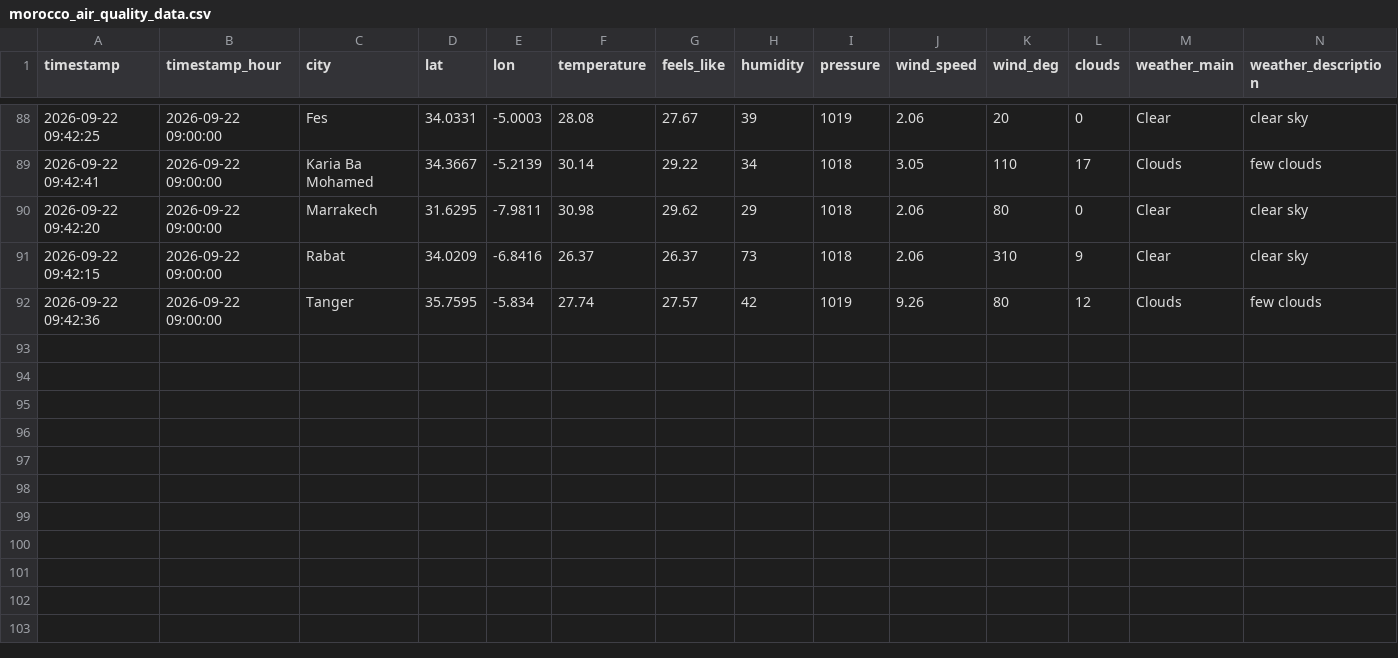
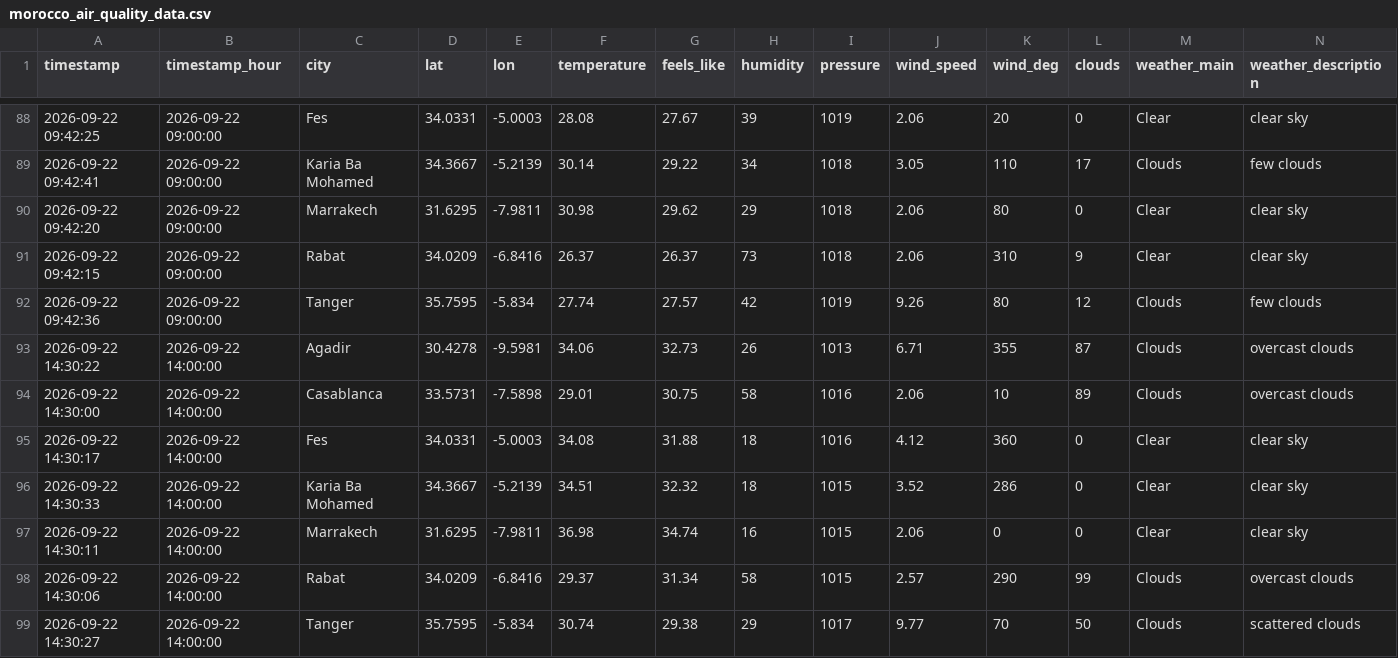
Before and after one commit to Bilal51002/air-quality-prediction-morocco, a CSV file: data/raw/morocco_air_quality_data.csv, drawn as a sheet; only a part is shown, gaps mark what is left out; rows hold the shown columns only; the diff names each change by its address in the sheet, - before the commit and + after, or states it on an @@ line.

```diff
--- a/data/raw/morocco_air_quality_data.csv
+++ b/data/raw/morocco_air_quality_data.csv
+row 93: 2026-09-22 14:30:22 | 2026-09-22 14:00:00 | Agadir | 30.4278 | -9.5981 | 34.06 | 32.73 | 26 | 1013 | 6.71 | 355 | 87 | Clouds | overcast clouds
+row 94: 2026-09-22 14:30:00 | 2026-09-22 14:00:00 | Casablanca | 33.5731 | -7.5898 | 29.01 | 30.75 | 58 | 1016 | 2.06 | 10 | 89 | Clouds | overcast clouds
+row 95: 2026-09-22 14:30:17 | 2026-09-22 14:00:00 | Fes | 34.0331 | -5.0003 | 34.08 | 31.88 | 18 | 1016 | 4.12 | 360 | 0 | Clear | clear sky
+row 96: 2026-09-22 14:30:33 | 2026-09-22 14:00:00 | Karia Ba Mohamed | 34.3667 | -5.2139 | 34.51 | 32.32 | 18 | 1015 | 3.52 | 286 | 0 | Clear | clear sky
+row 97: 2026-09-22 14:30:11 | 2026-09-22 14:00:00 | Marrakech | 31.6295 | -7.9811 | 36.98 | 34.74 | 16 | 1015 | 2.06 | 0 | 0 | Clear | clear sky
+row 98: 2026-09-22 14:30:06 | 2026-09-22 14:00:00 | Rabat | 34.0209 | -6.8416 | 29.37 | 31.34 | 58 | 1015 | 2.57 | 290 | 99 | Clouds | overcast clouds
+row 99: 2026-09-22 14:30:27 | 2026-09-22 14:00:00 | Tanger | 35.7595 | -5.834 | 30.74 | 29.38 | 29 | 1017 | 9.77 | 70 | 50 | Clouds | scattered clouds
```
